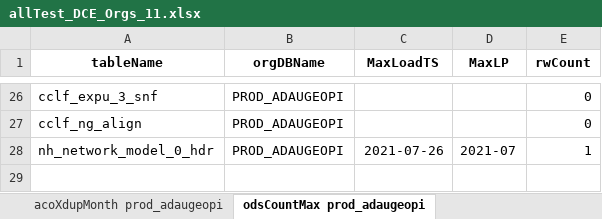
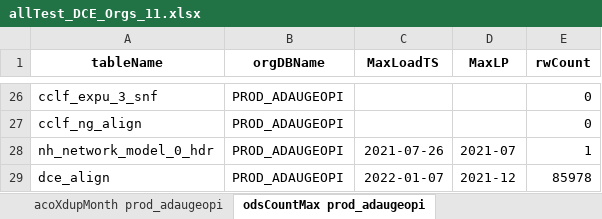
Before and after one commit to mikeoconnor-cj/pythonWrk, an Excel workbook: allTest_DCE_Orgs_11.xlsx, sheet odsCountMax prod_adaugeopi, drawn as a sheet; only a part is shown, gaps mark what is left out; values as stored, in another font and other column widths than the file's, no borders; the diff names each change by its address in the sheet, - before the commit and + after, or states it on an @@ line.

```diff
--- a/allTest_DCE_Orgs_11.xlsx (sheet odsCountMax prod_adaugeopi)
+++ b/allTest_DCE_Orgs_11.xlsx (sheet odsCountMax prod_adaugeopi)
+row 29: dce_align | PROD_ADAUGEOPI | 2022-01-07 | 2021-12 | 85978
```
Also changed, not shown: sheet odsCountMaxC prod_ilumedpi, sheet odsCountMaxC prod_adaugeopi, sheet odsCountMax prod_ilumedpi, sheet dupODSchk prod_adaugeopi, sheet dupODSchk prod_ilumedpi.
